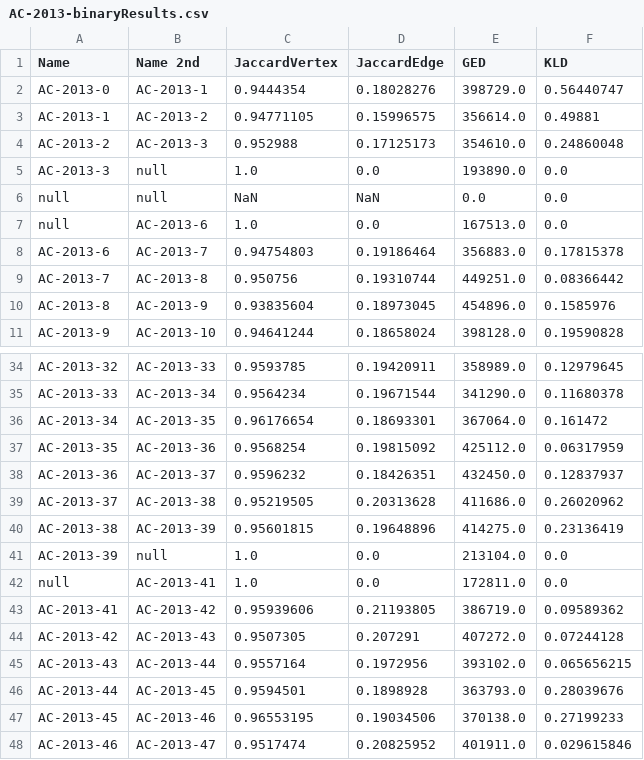
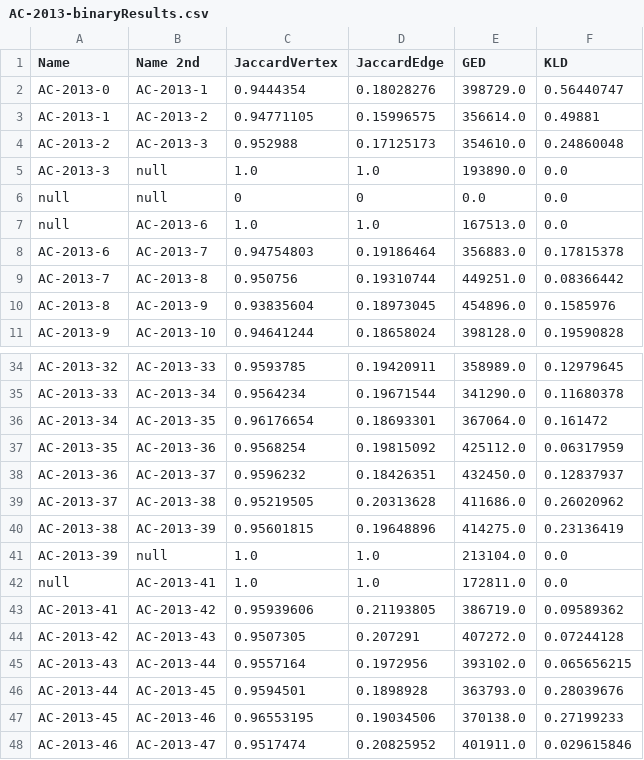
Before and after one commit to JustinMuecke/TemporalGraphDifferences, a CSV file: DiffernecesOfSummaries/Results/AC-2013-binaryResults.csv, drawn as a sheet; only a part is shown, gaps mark what is left out.

```diff
--- a/DiffernecesOfSummaries/Results/AC-2013-binaryResults.csv
+++ b/DiffernecesOfSummaries/Results/AC-2013-binaryResults.csv
@@ -4,5 +4,5 @@ AC-2013-1,AC-2013-2,0.94771105,0.15996575,356614.0,0.49881
 AC-2013-2,AC-2013-3,0.952988,0.17125173,354610.0,0.24860048
-AC-2013-3,null,1.0,0.0,193890.0,0.0
-null,null,NaN,NaN,0.0,0.0
-null,AC-2013-6,1.0,0.0,167513.0,0.0
+AC-2013-3,null,1.0,1.0,193890.0,0.0
+null,null,0,0,0.0,0.0
+null,AC-2013-6,1.0,1.0,167513.0,0.0
 AC-2013-6,AC-2013-7,0.94754803,0.19186464,356883.0,0.17815378
@@ -40,4 +40,4 @@ AC-2013-37,AC-2013-38,0.95219505,0.20313628,411686.0,0.26020962
 AC-2013-38,AC-2013-39,0.95601815,0.19648896,414275.0,0.23136419
-AC-2013-39,null,1.0,0.0,213104.0,0.0
-null,AC-2013-41,1.0,0.0,172811.0,0.0
+AC-2013-39,null,1.0,1.0,213104.0,0.0
+null,AC-2013-41,1.0,1.0,172811.0,0.0
 AC-2013-41,AC-2013-42,0.95939606,0.21193805,386719.0,0.09589362
```
Also changed, not shown: DiffernecesOfSummaries/Results/AC-2013-unaryResults.csv, DiffernecesOfSummaries/Results/AC-2014-binaryResults.csv, 41 other files.
